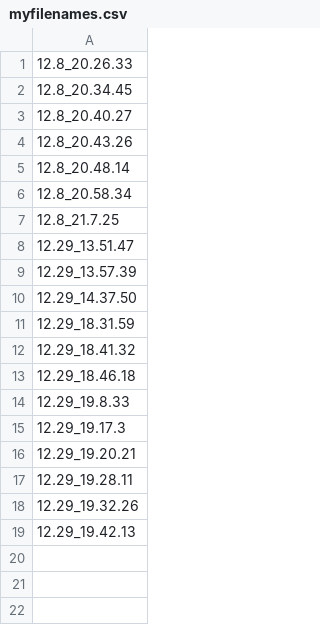
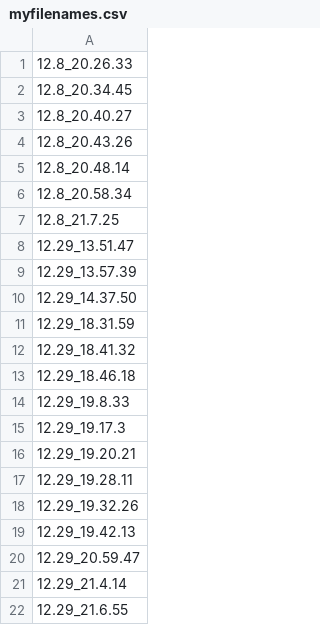
Before and after one commit to hazard-10/TheseusOrbitalStation_VR_TypingGame, a CSV file: myfilenames.csv, drawn as a sheet.

```diff
--- a/myfilenames.csv
+++ b/myfilenames.csv
@@ -19 +19,4 @@
 12.29_19.42.13
+12.29_20.59.47
+12.29_21.4.14
+12.29_21.6.55
```
Also changed, not shown: 22 other files.
